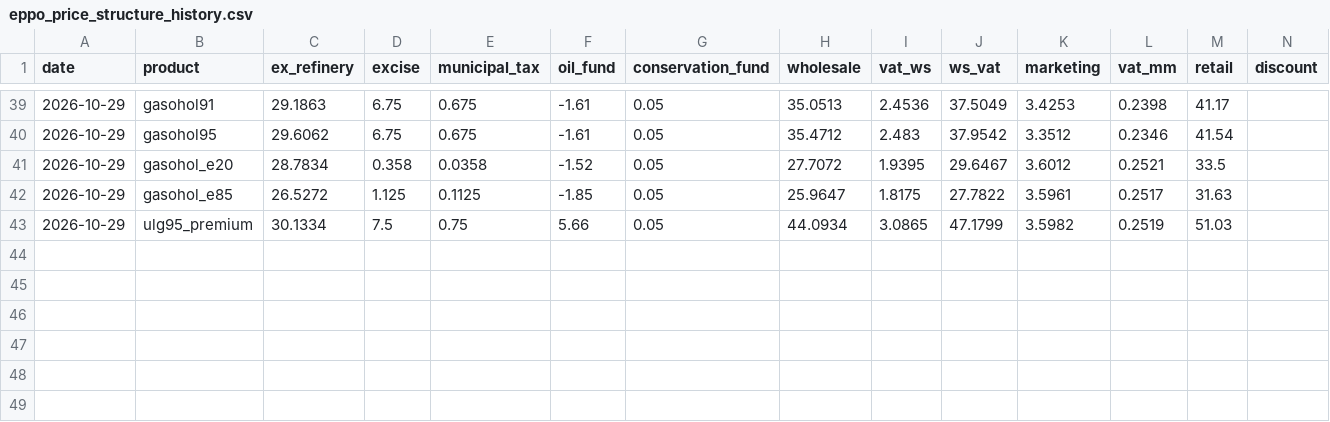
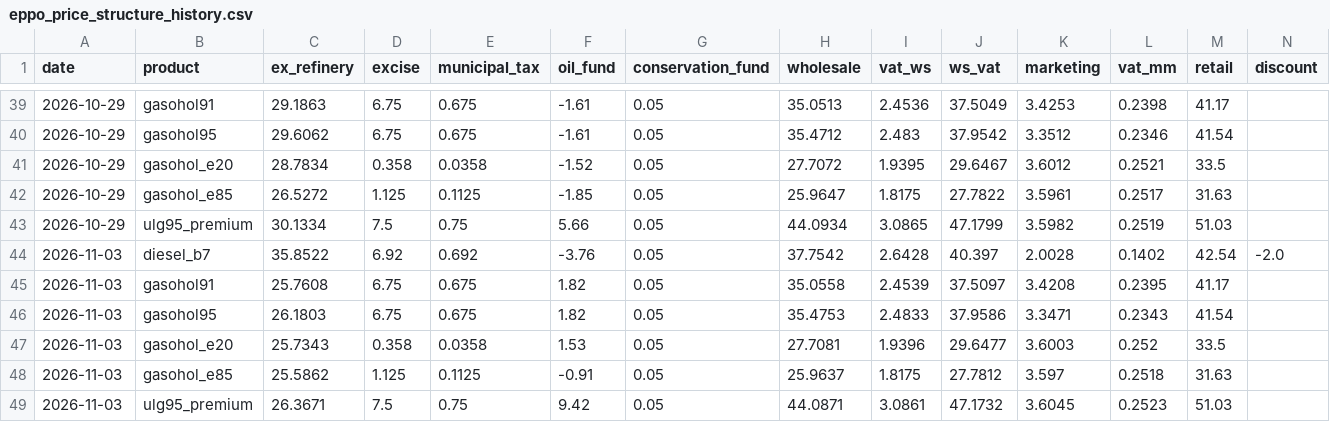
Before and after one commit to Allisterh/thai-inflation-oil-shock-model, a CSV file: data/cache/eppo_price_structure_history.csv, drawn as a sheet; only a part is shown, gaps mark what is left out.

```diff
--- a/data/cache/eppo_price_structure_history.csv
+++ b/data/cache/eppo_price_structure_history.csv
@@ -43 +43,7 @@ date,product,ex_refinery,excise,municipal_tax,oil_fund,conservation_fund,wholesa
 2026-10-29,ulg95_premium,30.1334,7.5,0.75,5.66,0.05,44.0934,3.0865,47.1799,3.5982,0.2519,51.03,
+2026-11-03,diesel_b7,35.8522,6.92,0.692,-3.76,0.05,37.7542,2.6428,40.397,2.0028,0.1402,42.54,-2.0
+2026-11-03,gasohol91,25.7608,6.75,0.675,1.82,0.05,35.0558,2.4539,37.5097,3.4208,0.2395,41.17,
+2026-11-03,gasohol95,26.1803,6.75,0.675,1.82,0.05,35.4753,2.4833,37.9586,3.3471,0.2343,41.54,
+2026-11-03,gasohol_e20,25.7343,0.358,0.0358,1.53,0.05,27.7081,1.9396,29.6477,3.6003,0.252,33.5,
+2026-11-03,gasohol_e85,25.5862,1.125,0.1125,-0.91,0.05,25.9637,1.8175,27.7812,3.597,0.2518,31.63,
+2026-11-03,ulg95_premium,26.3671,7.5,0.75,9.42,0.05,44.0871,3.0861,47.1732,3.6045,0.2523,51.03,
```
Also changed, not shown: results/model_dataset_monthly.csv, 6 other files.
